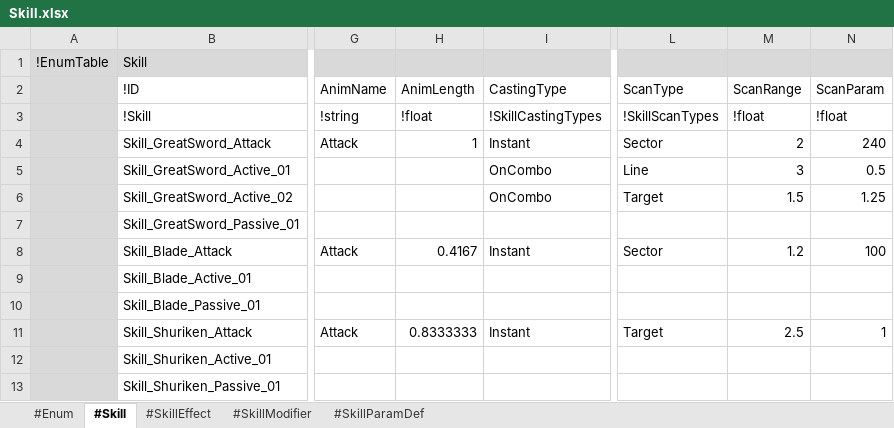
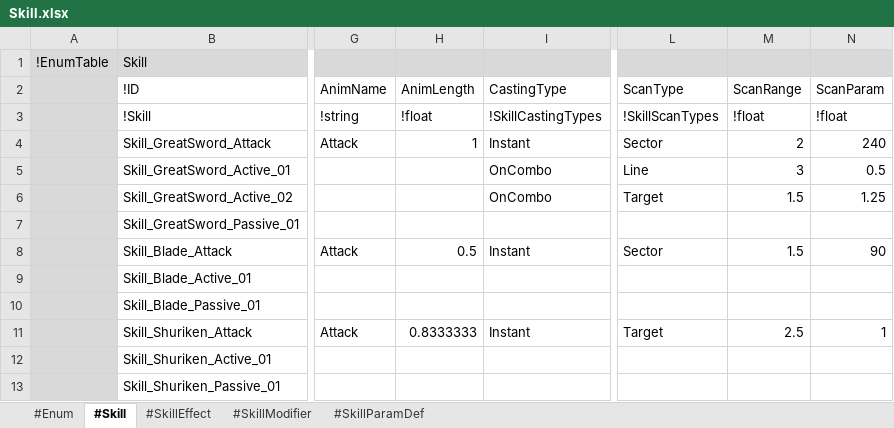
Before and after one commit to electro8836/ProjectOne, an Excel workbook: Shared/XLS/Skill.xlsx, sheet #Skill, drawn as a sheet; only a part is shown, gaps mark what is left out; values as stored, in another font and other column widths than the file's, no borders; the diff names each change by its address in the sheet, - before the commit and + after, or states it on an @@ line.

```diff
--- a/Shared/XLS/Skill.xlsx (sheet #Skill)
+++ b/Shared/XLS/Skill.xlsx (sheet #Skill)
-H8 (AnimLength): 0.4167
+H8 (AnimLength): 0.5
-M8 (ScanRange): 1.2
+M8 (ScanRange): 1.5
-N8 (ScanParam): 100
+N8 (ScanParam): 90
```
Also changed, not shown: sheet #SkillEffect, Shared/XLS/Character.xlsx, Shared/XLS/Stat.xlsx, 37 other files.
